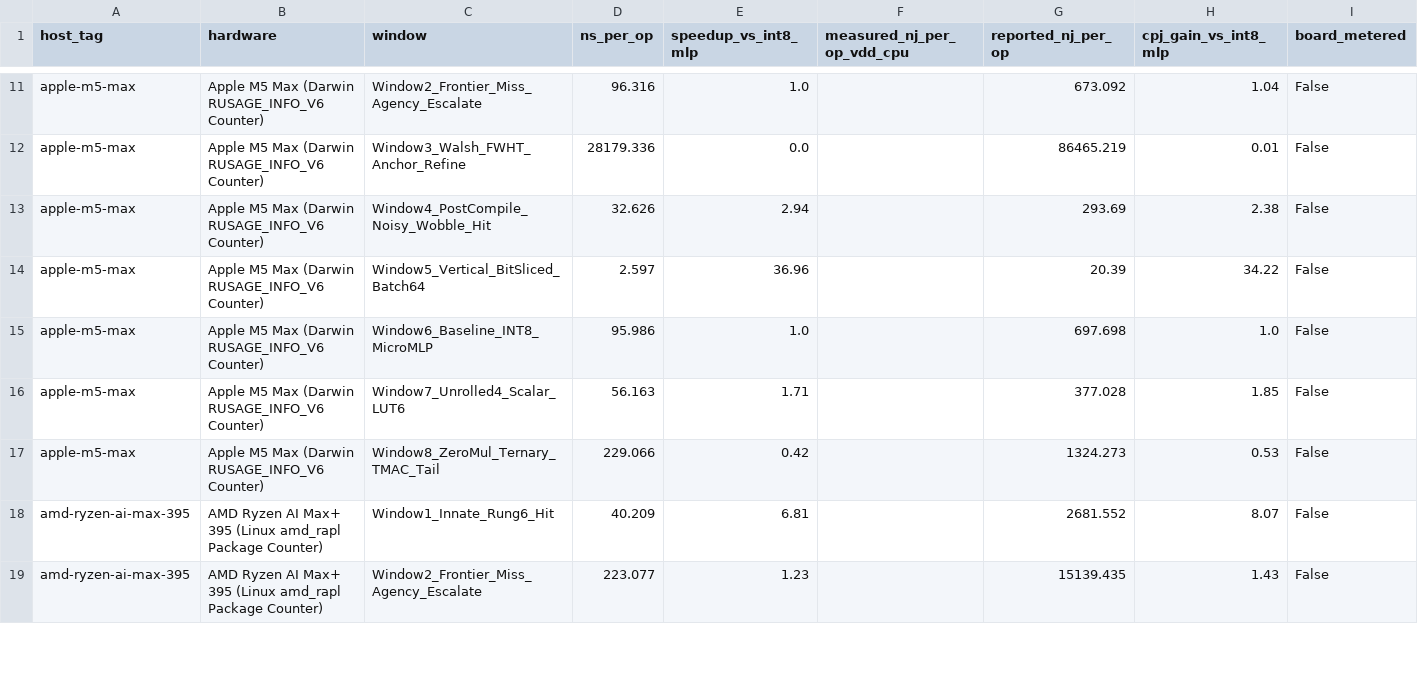
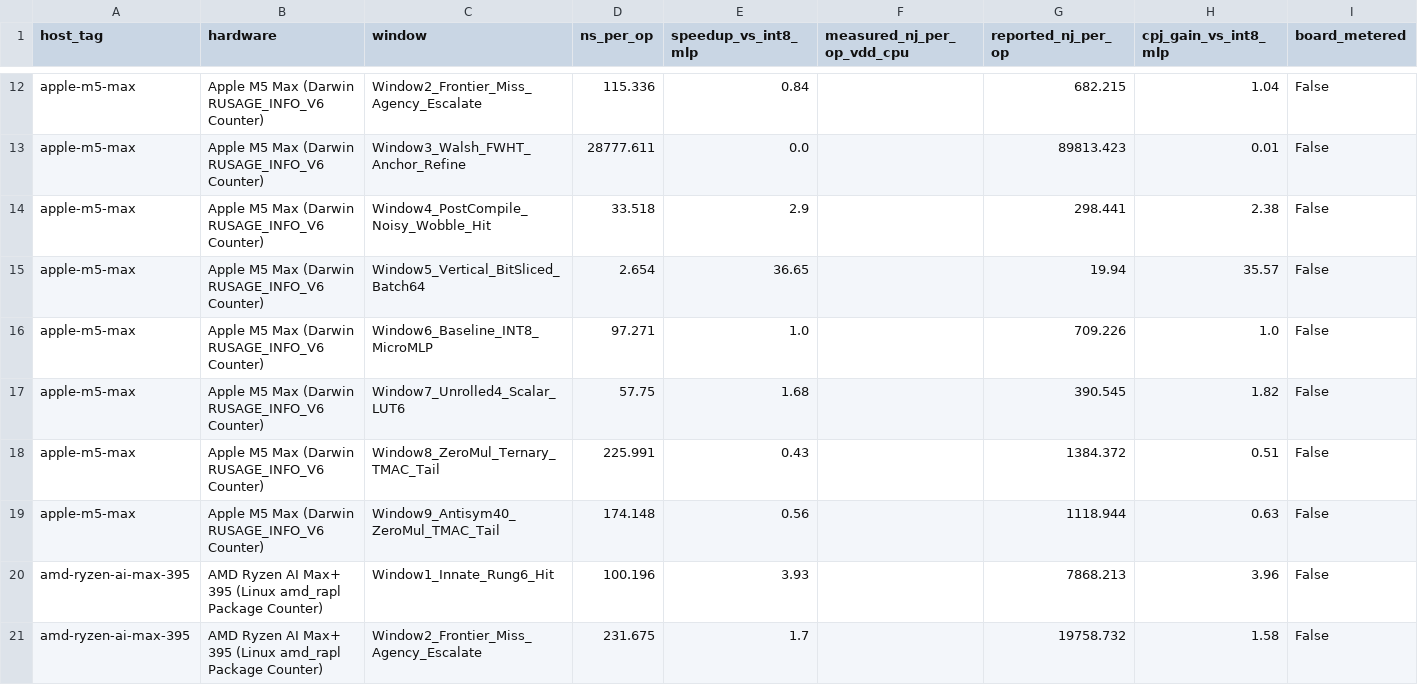
Before and after one commit to openIE-dev/lut-adapt-ai, a CSV file: artifacts/lut6_core_hardware_matrix.csv, drawn as a sheet; only a part is shown, gaps mark what is left out; addresses are those after the commit; the diff covers the shown part only; the diff names each change by its address in the sheet, - before the commit and + after, or states it on an @@ line.

```diff
--- a/artifacts/lut6_core_hardware_matrix.csv
+++ b/artifacts/lut6_core_hardware_matrix.csv
-D12 (ns_per_op): 96.316
+D12 (ns_per_op): 115.336
-E12 (speedup_vs_int8_mlp): 1.0
+E12 (speedup_vs_int8_mlp): 0.84
-G12 (reported_nj_per_op): 673.092
+G12 (reported_nj_per_op): 682.215
-D13 (ns_per_op): 28179.336
+D13 (ns_per_op): 28777.611
-G13 (reported_nj_per_op): 86465.219
+G13 (reported_nj_per_op): 89813.423
-D14 (ns_per_op): 32.626
+D14 (ns_per_op): 33.518
-E14 (speedup_vs_int8_mlp): 2.94
+E14 (speedup_vs_int8_mlp): 2.9
-G14 (reported_nj_per_op): 293.69
+G14 (reported_nj_per_op): 298.441
-D15 (ns_per_op): 2.597
+D15 (ns_per_op): 2.654
-E15 (speedup_vs_int8_mlp): 36.96
+E15 (speedup_vs_int8_mlp): 36.65
-G15 (reported_nj_per_op): 20.39
+G15 (reported_nj_per_op): 19.94
-H15 (cpj_gain_vs_int8_mlp): 34.22
+H15 (cpj_gain_vs_int8_mlp): 35.57
-D16 (ns_per_op): 95.986
+D16 (ns_per_op): 97.271
-G16 (reported_nj_per_op): 697.698
+G16 (reported_nj_per_op): 709.226
-D17 (ns_per_op): 56.163
+D17 (ns_per_op): 57.75
-E17 (speedup_vs_int8_mlp): 1.71
+E17 (speedup_vs_int8_mlp): 1.68
-G17 (reported_nj_per_op): 377.028
+G17 (reported_nj_per_op): 390.545
-H17 (cpj_gain_vs_int8_mlp): 1.85
+H17 (cpj_gain_vs_int8_mlp): 1.82
-D18 (ns_per_op): 229.066
+D18 (ns_per_op): 225.991
-E18 (speedup_vs_int8_mlp): 0.42
+E18 (speedup_vs_int8_mlp): 0.43
-G18 (reported_nj_per_op): 1324.273
+G18 (reported_nj_per_op): 1384.372
-H18 (cpj_gain_vs_int8_mlp): 0.53
+H18 (cpj_gain_vs_int8_mlp): 0.51
+row 19: apple-m5-max | Apple M5 Max (Darwin RUSAGE_INFO_V6 Counter) | Window9_Antisym40_ZeroMul_TMAC_Tail | 174.148 | 0.56 |  | 1118.944 | 0.63 | False
-D20 (ns_per_op): 40.209
+D20 (ns_per_op): 100.196
-E20 (speedup_vs_int8_mlp): 6.81
+E20 (speedup_vs_int8_mlp): 3.93
-G20 (reported_nj_per_op): 2681.552
+G20 (reported_nj_per_op): 7868.213
-H20 (cpj_gain_vs_int8_mlp): 8.07
+H20 (cpj_gain_vs_int8_mlp): 3.96
-D21 (ns_per_op): 223.077
+D21 (ns_per_op): 231.675
-E21 (speedup_vs_int8_mlp): 1.23
+E21 (speedup_vs_int8_mlp): 1.7
-G21 (reported_nj_per_op): 15139.435
+G21 (reported_nj_per_op): 19758.732
-H21 (cpj_gain_vs_int8_mlp): 1.43
+H21 (cpj_gain_vs_int8_mlp): 1.58
```
Also changed, not shown: 3 added rows and 64 edited cells elsewhere in this file, artifacts/lean4_formal_proofs_summary.csv, artifacts/lean4_six_kernel_paranoid_audit.csv, 54 other files.
